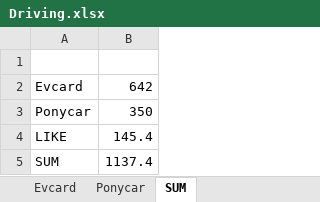
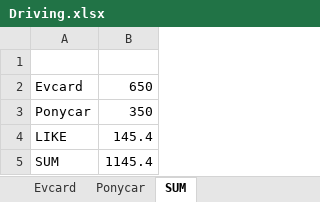
Before and after one commit to pure-study/misc, an Excel workbook: src/main/resources/Driving.xlsx, sheet SUM, drawn as a sheet; values as stored, in another font and other column widths than the file's, no borders; the diff names each change by its address in the sheet, - before the commit and + after, or states it on an @@ line.

Commit message:
tag

```diff
--- a/src/main/resources/Driving.xlsx (sheet SUM)
+++ b/src/main/resources/Driving.xlsx (sheet SUM)
-B2: 642
+B2: 650
-B5: 1137.4
+B5: 1145.4
```
Also changed, not shown: sheet Evcard.
